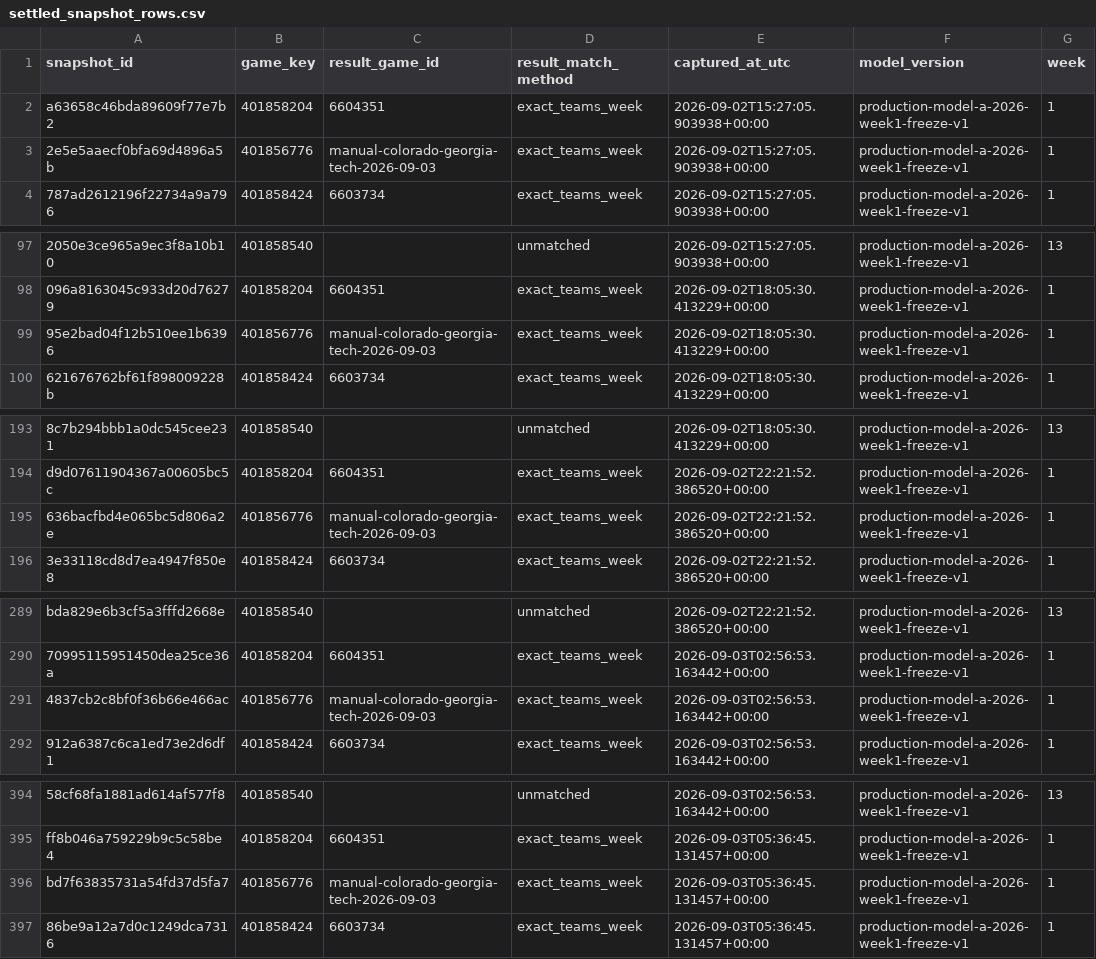
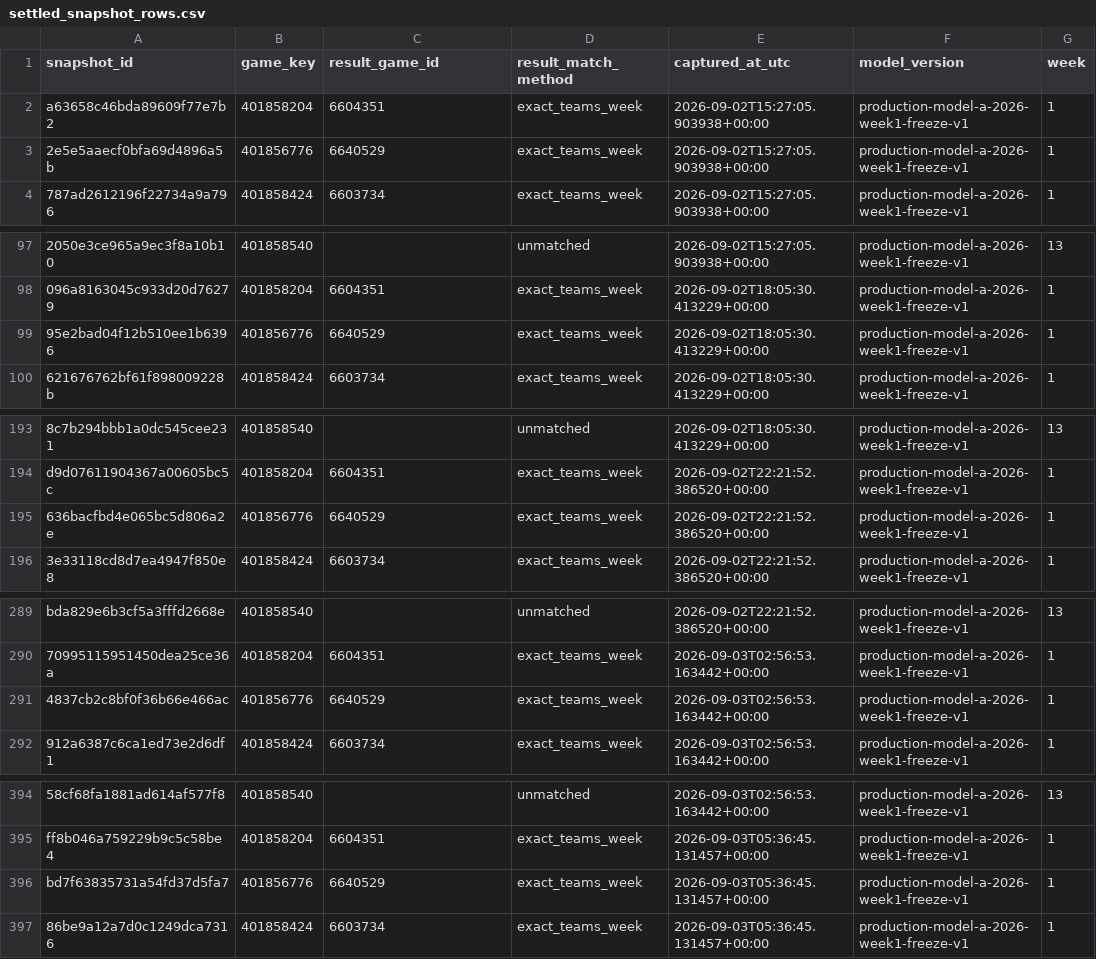
Before and after one commit to thecadeharp/cfb-analytics, a CSV file: data/reports/settled_snapshot_rows.csv, drawn as a sheet; only a part is shown, gaps mark what is left out; the diff covers the shown part only; the diff names each change by its address in the sheet, - before the commit and + after, or states it on an @@ line.

```diff
--- a/data/reports/settled_snapshot_rows.csv
+++ b/data/reports/settled_snapshot_rows.csv
-C3 (result_game_id): manual-colorado-georgia-tech-2026-09-03
+C3 (result_game_id): 6640529
-C99 (result_game_id): manual-colorado-georgia-tech-2026-09-03
+C99 (result_game_id): 6640529
-C195 (result_game_id): manual-colorado-georgia-tech-2026-09-03
+C195 (result_game_id): 6640529
-C291 (result_game_id): manual-colorado-georgia-tech-2026-09-03
+C291 (result_game_id): 6640529
-C396 (result_game_id): manual-colorado-georgia-tech-2026-09-03
+C396 (result_game_id): 6640529
```
Also changed, not shown: 3 edited cells elsewhere in this file, 4 other files.
